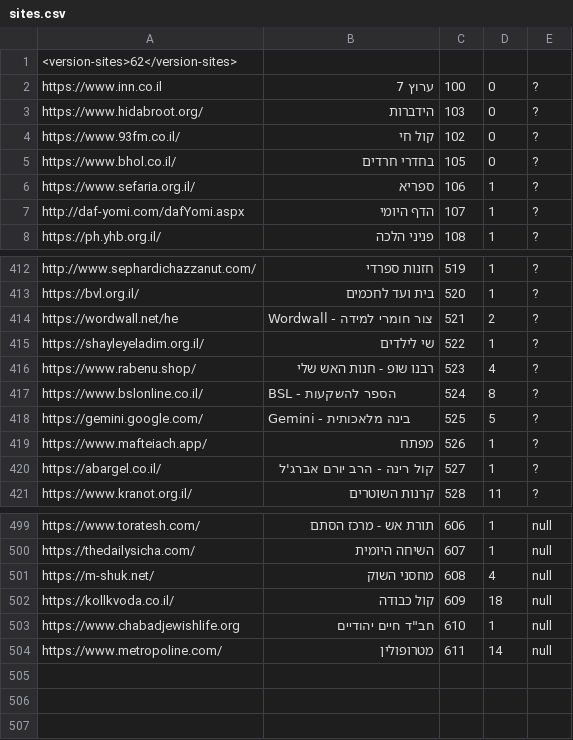
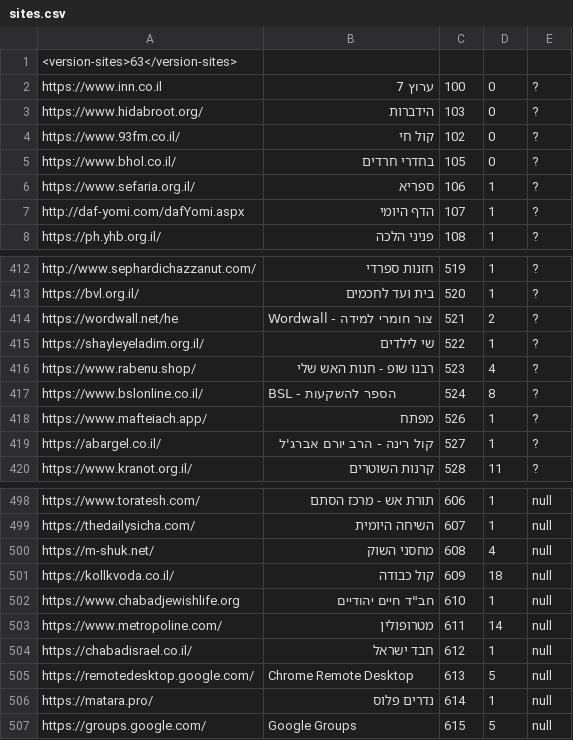
Before and after one commit to Zusman123/KosherWeb, a CSV file: sites.csv, drawn as a sheet; only a part is shown, gaps mark what is left out.

Commit message:
Update file

```diff
--- a/sites.csv
+++ b/sites.csv
@@ -1,2 +1,2 @@
-<version-sites>62</version-sites>,,,,
+<version-sites>63</version-sites>,,,,
 https://www.inn.co.il,ערוץ 7,100,0,?
@@ -417,3 +417,2 @@ https://www.rabenu.shop/,רבנו שופ - חנות האש שלי,523,4,?
 https://www.bslonline.co.il/,BSL - הספר להשקעות,524,8,?
-https://gemini.google.com/,Gemini - בינה מלאכותית,525,5,?
 https://www.mafteiach.app/,מפתח,526,1,?
@@ -504 +503,5 @@ https://www.chabadjewishlife.org,חב"ד חיים יהודיים,610,1,null
 https://www.metropoline.com/,מטרופולין,611,14,null
+https://chabadisrael.co.il/,חבד ישראל,612,1,null
+https://remotedesktop.google.com/,Chrome Remote Desktop,613,5,null
+https://matara.pro/,נדרים פלוס,614,1,null
+https://groups.google.com/,Google Groups,615,5,null
```
